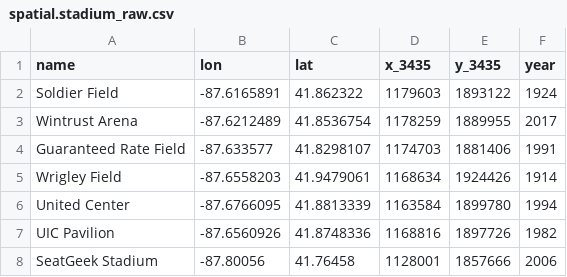
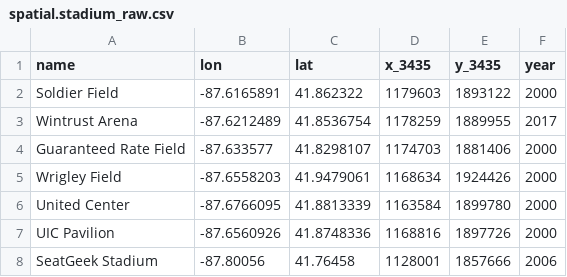
Before and after one commit to ccao-data/data-architecture, a CSV file: dbt/seeds/spatial/spatial.stadium_raw.csv, drawn as a sheet.

Commit message:
Change years in stadium_raw

```diff
--- a/dbt/seeds/spatial/spatial.stadium_raw.csv
+++ b/dbt/seeds/spatial/spatial.stadium_raw.csv
@@ -1,8 +1,8 @@
 name,lon,lat,x_3435,y_3435,year
-Soldier Field,-87.6165891,41.862322,1179603,1893122,1924
+Soldier Field,-87.6165891,41.862322,1179603,1893122,2000
 Wintrust Arena,-87.6212489,41.8536754,1178259,1889955,2017
-Guaranteed Rate Field,-87.633577,41.8298107,1174703,1881406,1991
-Wrigley Field,-87.6558203,41.9479061,1168634,1924426,1914
-United Center,-87.6766095,41.8813339,1163584,1899780,1994
-UIC Pavilion,-87.6560926,41.8748336,1168816,1897726,1982
+Guaranteed Rate Field,-87.633577,41.8298107,1174703,1881406,2000
+Wrigley Field,-87.6558203,41.9479061,1168634,1924426,2000
+United Center,-87.6766095,41.8813339,1163584,1899780,2000
+UIC Pavilion,-87.6560926,41.8748336,1168816,1897726,2000
 SeatGeek Stadium,-87.80056,41.76458,1128001,1857666,2006
```
